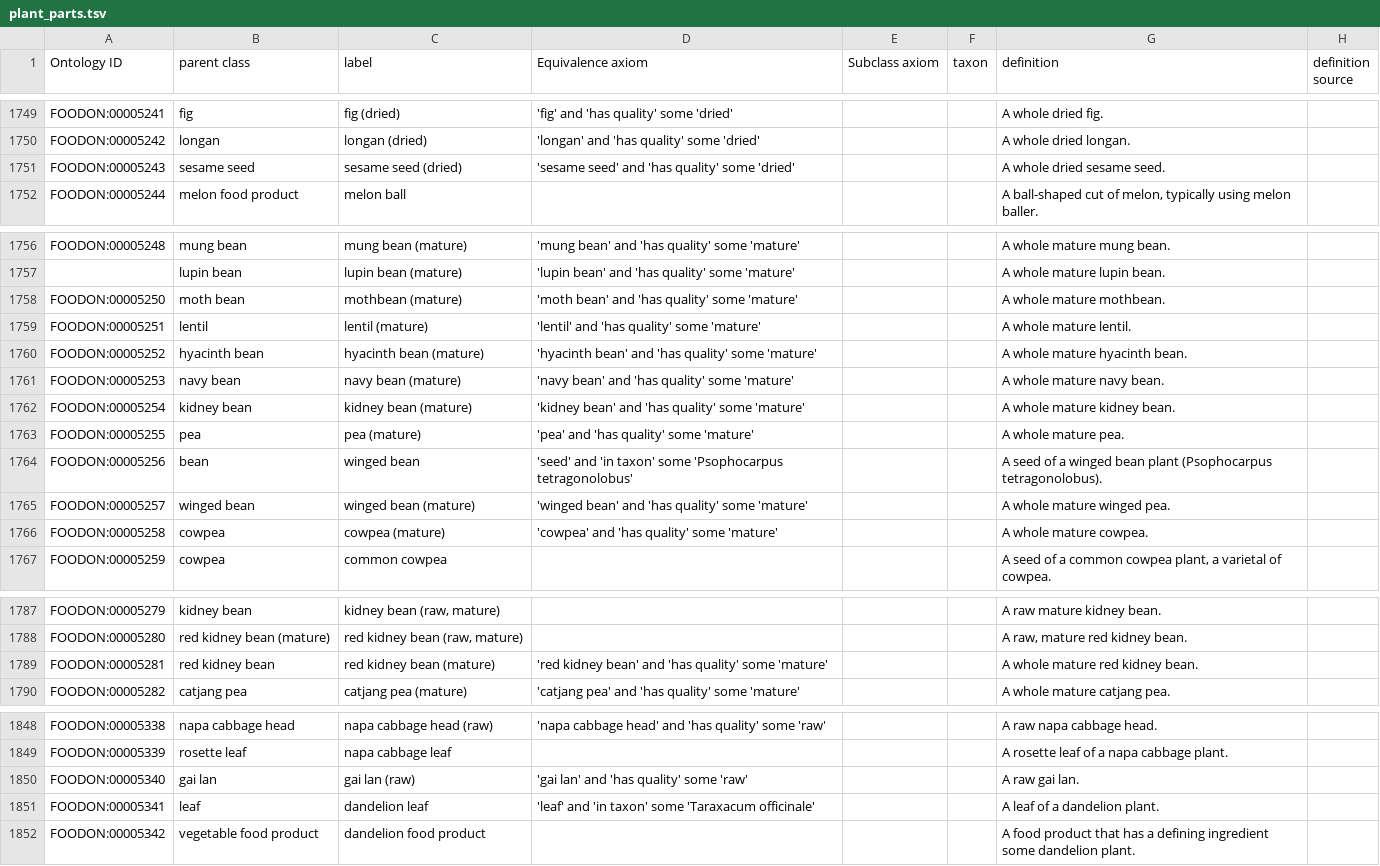
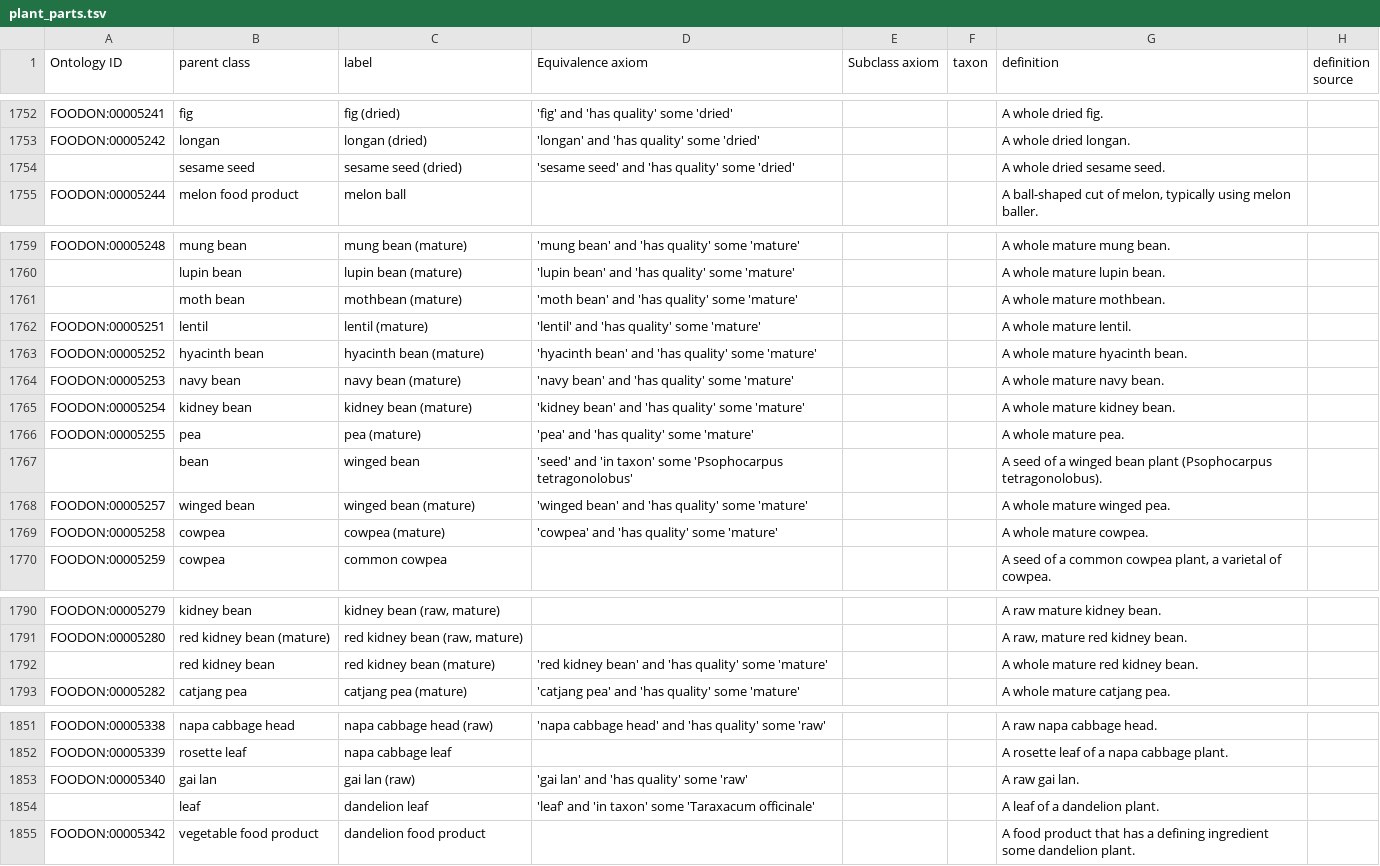
Before and after one commit to FoodOntology/foodon, a TSV file: src/ontology/imports/robot/plant_parts.tsv, drawn as a sheet; only a part is shown, gaps mark what is left out; addresses are those after the commit; the diff covers the shown part only; the diff names each change by its address in the sheet, - before the commit and + after, or states it on an @@ line.

```diff
--- a/src/ontology/imports/robot/plant_parts.tsv
+++ b/src/ontology/imports/robot/plant_parts.tsv
-A1754 (Ontology ID): FOODON:00005243
+A1754 (Ontology ID): (empty)
-A1761 (Ontology ID): FOODON:00005250
+A1761 (Ontology ID): (empty)
-A1767 (Ontology ID): FOODON:00005256
+A1767 (Ontology ID): (empty)
-A1792 (Ontology ID): FOODON:00005281
+A1792 (Ontology ID): (empty)
-A1854 (Ontology ID): FOODON:00005341
+A1854 (Ontology ID): (empty)
```
Also changed, not shown: 3 added rows and 9 edited cells elsewhere in this file, 3 other files.
